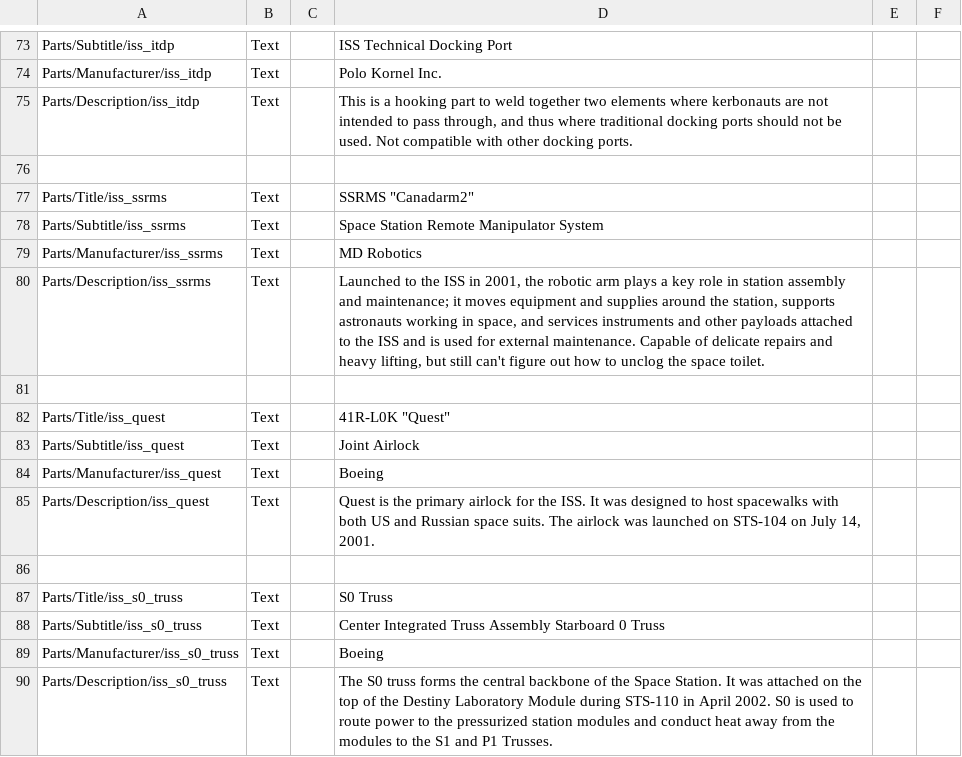
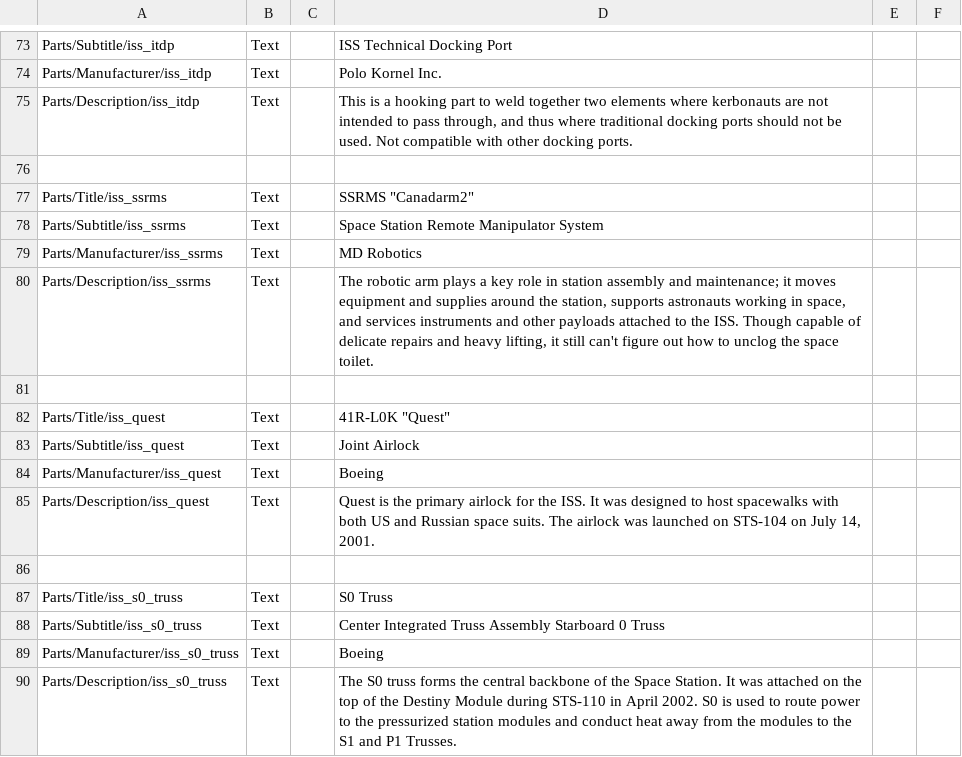
Before and after one commit to pasalvetti/iss, a CSV file: Config/localizations/Localization.csv, drawn as a sheet; only a part is shown, gaps mark what is left out.

Commit message:
Shortened descriptions

```diff
--- a/Config/localizations/Localization.csv
+++ b/Config/localizations/Localization.csv
@@ -79,3 +79,3 @@ Parts/Subtitle/iss_ssrms,Text,,Space Station Remote Manipulator System
 Parts/Manufacturer/iss_ssrms,Text,,MD Robotics
-Parts/Description/iss_ssrms,Text,,"Launched to the ISS in 2001, the robotic arm plays a key role in station assembly and maintenance; it moves equipment and supplies around the station, supports astronauts working in space, and services instruments and other payloads attached to the ISS and is used for external maintenance. Capable of delicate repairs and heavy lifting, but still can't figure out how to unclog the space toilet."
+Parts/Description/iss_ssrms,Text,,"The robotic arm plays a key role in station assembly and maintenance; it moves equipment and supplies around the station, supports astronauts working in space, and services instruments and other payloads attached to the ISS. Though capable of delicate repairs and heavy lifting, it still can't figure out how to unclog the space toilet."
 
@@ -89,2 +89,2 @@ Parts/Subtitle/iss_s0_truss,Text,,Center Integrated Truss Assembly Starboard 0 T
 Parts/Manufacturer/iss_s0_truss,Text,,Boeing
-Parts/Description/iss_s0_truss,Text,,"The S0 truss forms the central backbone of the Space Station. It was attached on the top of the Destiny Laboratory Module during STS-110 in April 2002. S0 is used to route power to the pressurized station modules and conduct heat away from the modules to the S1 and P1 Trusses."
+Parts/Description/iss_s0_truss,Text,,"The S0 truss forms the central backbone of the Space Station. It was attached on the top of the Destiny Module during STS-110 in April 2002. S0 is used to route power to the pressurized station modules and conduct heat away from the modules to the S1 and P1 Trusses."
```
